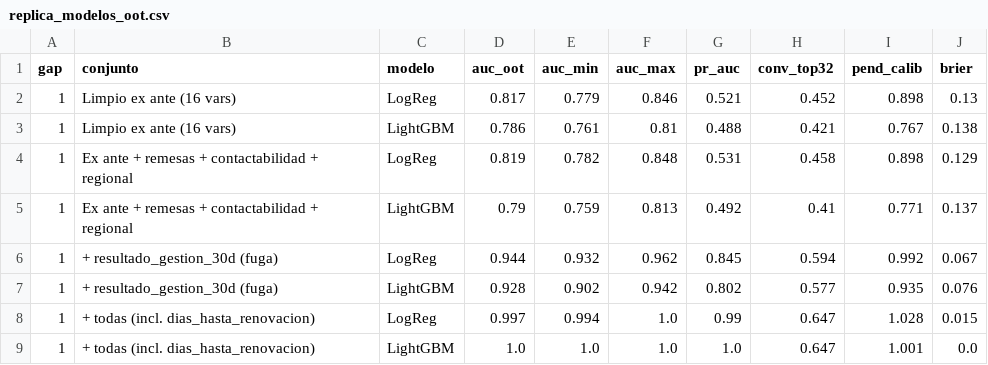
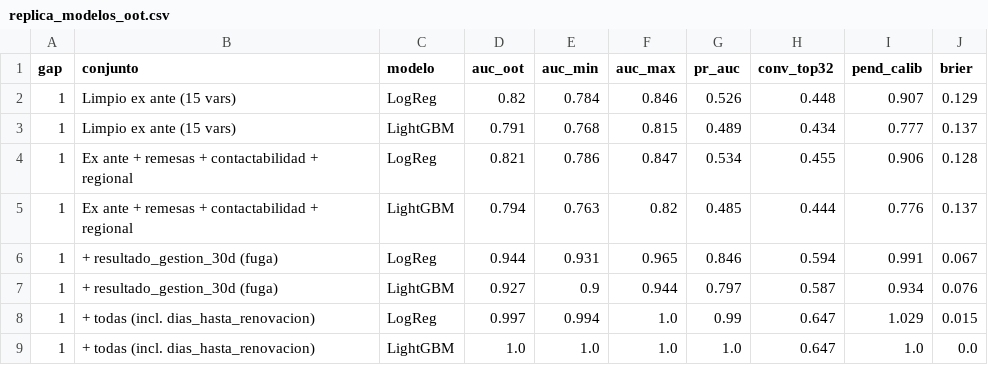
Before and after one commit to DavinsonA/bancow, a CSV file: work/output/replica_modelos_oot.csv, drawn as a sheet; only a part is shown; the diff covers the shown part only.

```diff
--- a/work/output/replica_modelos_oot.csv
+++ b/work/output/replica_modelos_oot.csv
@@ -1,9 +1,9 @@
 gap,conjunto,modelo,auc_oot,auc_min,auc_max,pr_auc,conv_top32,pend_calib,brier
-1,Limpio ex ante (16 vars),LogReg,0.817,0.779,0.846,0.521,0.452,0.898,0.13
-1,Limpio ex ante (16 vars),LightGBM,0.786,0.761,0.81,0.488,0.421,0.767,0.138
-1,Ex ante + remesas + contactabilidad + regional,LogReg,0.819,0.782,0.848,0.531,0.458,0.898,0.129
-1,Ex ante + remesas + contactabilidad + regional,LightGBM,0.79,0.759,0.813,0.492,0.41,0.771,0.137
-1,+ resultado_gestion_30d (fuga),LogReg,0.944,0.932,0.962,0.845,0.594,0.992,0.067
-1,+ resultado_gestion_30d (fuga),LightGBM,0.928,0.902,0.942,0.802,0.577,0.935,0.076
-1,+ todas (incl. dias_hasta_renovacion),LogReg,0.997,0.994,1.0,0.99,0.647,1.028,0.015
-1,+ todas (incl. dias_hasta_renovacion),LightGBM,1.0,1.0,1.0,1.0,0.647,1.001,0.0
+1,Limpio ex ante (15 vars),LogReg,0.82,0.784,0.846,0.526,0.448,0.907,0.129
+1,Limpio ex ante (15 vars),LightGBM,0.791,0.768,0.815,0.489,0.434,0.777,0.137
+1,Ex ante + remesas + contactabilidad + regional,LogReg,0.821,0.786,0.847,0.534,0.455,0.906,0.128
+1,Ex ante + remesas + contactabilidad + regional,LightGBM,0.794,0.763,0.82,0.485,0.444,0.776,0.137
+1,+ resultado_gestion_30d (fuga),LogReg,0.944,0.931,0.965,0.846,0.594,0.991,0.067
+1,+ resultado_gestion_30d (fuga),LightGBM,0.927,0.9,0.944,0.797,0.587,0.934,0.076
+1,+ todas (incl. dias_hasta_renovacion),LogReg,0.997,0.994,1.0,0.99,0.647,1.029,0.015
+1,+ todas (incl. dias_hasta_renovacion),LightGBM,1.0,1.0,1.0,1.0,0.647,1.0,0.0
```
Also changed, not shown: 39 edited cells elsewhere in this file, work/output/calibracion_LightGBM.csv, work/output/calibracion_LogReg.csv, 14 other files.
